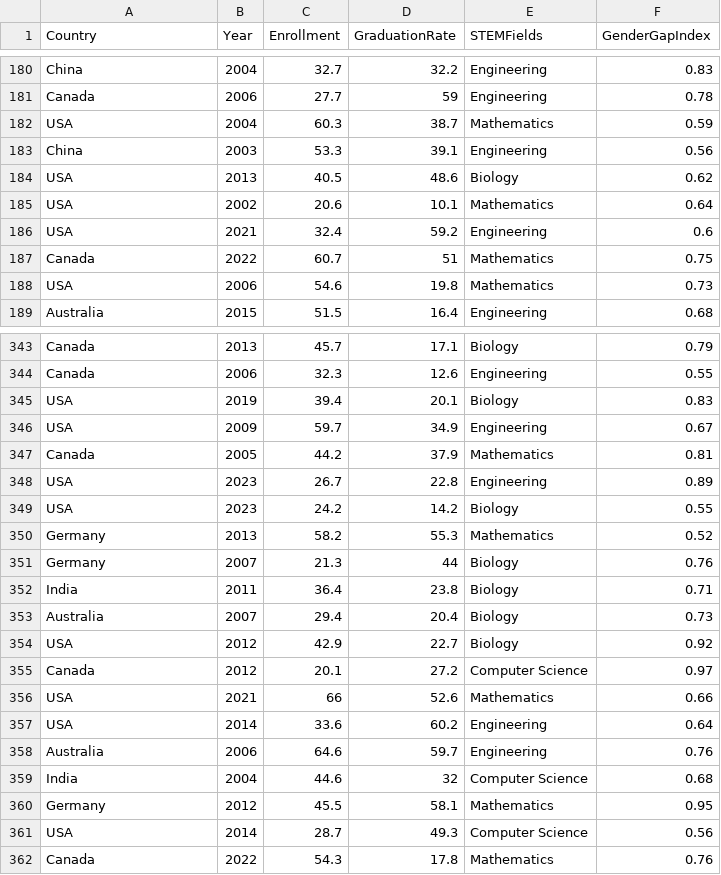
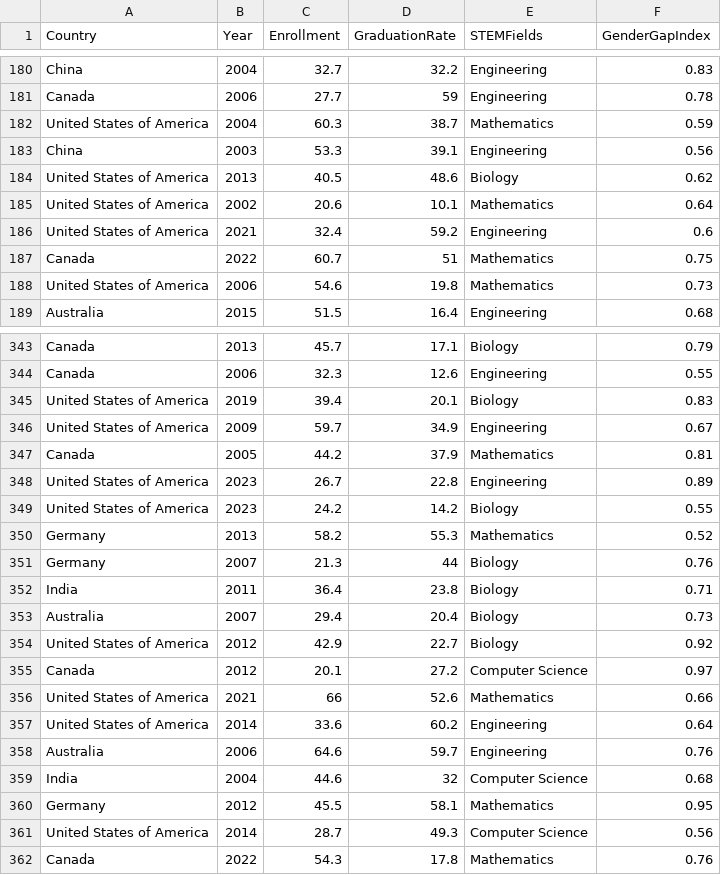
Before and after one commit to HaiNam2312/DataViz2, a CSV file: data/women_in_stem.csv, drawn as a sheet; only a part is shown, gaps mark what is left out; the diff covers the shown part only.

Commit message:
Update women_in_stem.csv

```diff
--- a/data/women_in_stem.csv
+++ b/data/women_in_stem.csv
@@ -181,9 +181,9 @@ China,2004,32.7,32.2,Engineering,0.83
 Canada,2006,27.7,59,Engineering,0.78
-USA,2004,60.3,38.7,Mathematics,0.59
+United States of America,2004,60.3,38.7,Mathematics,0.59
 China,2003,53.3,39.1,Engineering,0.56
-USA,2013,40.5,48.6,Biology,0.62
-USA,2002,20.6,10.1,Mathematics,0.64
-USA,2021,32.4,59.2,Engineering,0.6
+United States of America,2013,40.5,48.6,Biology,0.62
+United States of America,2002,20.6,10.1,Mathematics,0.64
+United States of America,2021,32.4,59.2,Engineering,0.6
 Canada,2022,60.7,51,Mathematics,0.75
-USA,2006,54.6,19.8,Mathematics,0.73
+United States of America,2006,54.6,19.8,Mathematics,0.73
 Australia,2015,51.5,16.4,Engineering,0.68
@@ -344,7 +344,7 @@ Canada,2013,45.7,17.1,Biology,0.79
 Canada,2006,32.3,12.6,Engineering,0.55
-USA,2019,39.4,20.1,Biology,0.83
-USA,2009,59.7,34.9,Engineering,0.67
+United States of America,2019,39.4,20.1,Biology,0.83
+United States of America,2009,59.7,34.9,Engineering,0.67
 Canada,2005,44.2,37.9,Mathematics,0.81
-USA,2023,26.7,22.8,Engineering,0.89
-USA,2023,24.2,14.2,Biology,0.55
+United States of America,2023,26.7,22.8,Engineering,0.89
+United States of America,2023,24.2,14.2,Biology,0.55
 Germany,2013,58.2,55.3,Mathematics,0.52
@@ -353,6 +353,6 @@ India,2011,36.4,23.8,Biology,0.71
 Australia,2007,29.4,20.4,Biology,0.73
-USA,2012,42.9,22.7,Biology,0.92
+United States of America,2012,42.9,22.7,Biology,0.92
 Canada,2012,20.1,27.2,Computer Science,0.97
-USA,2021,66,52.6,Mathematics,0.66
-USA,2014,33.6,60.2,Engineering,0.64
+United States of America,2021,66,52.6,Mathematics,0.66
+United States of America,2014,33.6,60.2,Engineering,0.64
 Australia,2006,64.6,59.7,Engineering,0.76
@@ -360,3 +360,3 @@ India,2004,44.6,32,Computer Science,0.68
 Germany,2012,45.5,58.1,Mathematics,0.95
-USA,2014,28.7,49.3,Computer Science,0.56
+United States of America,2014,28.7,49.3,Computer Science,0.56
 Canada,2022,54.3,17.8,Mathematics,0.76
```
Also changed, not shown: 69 edited cells elsewhere in this file.
